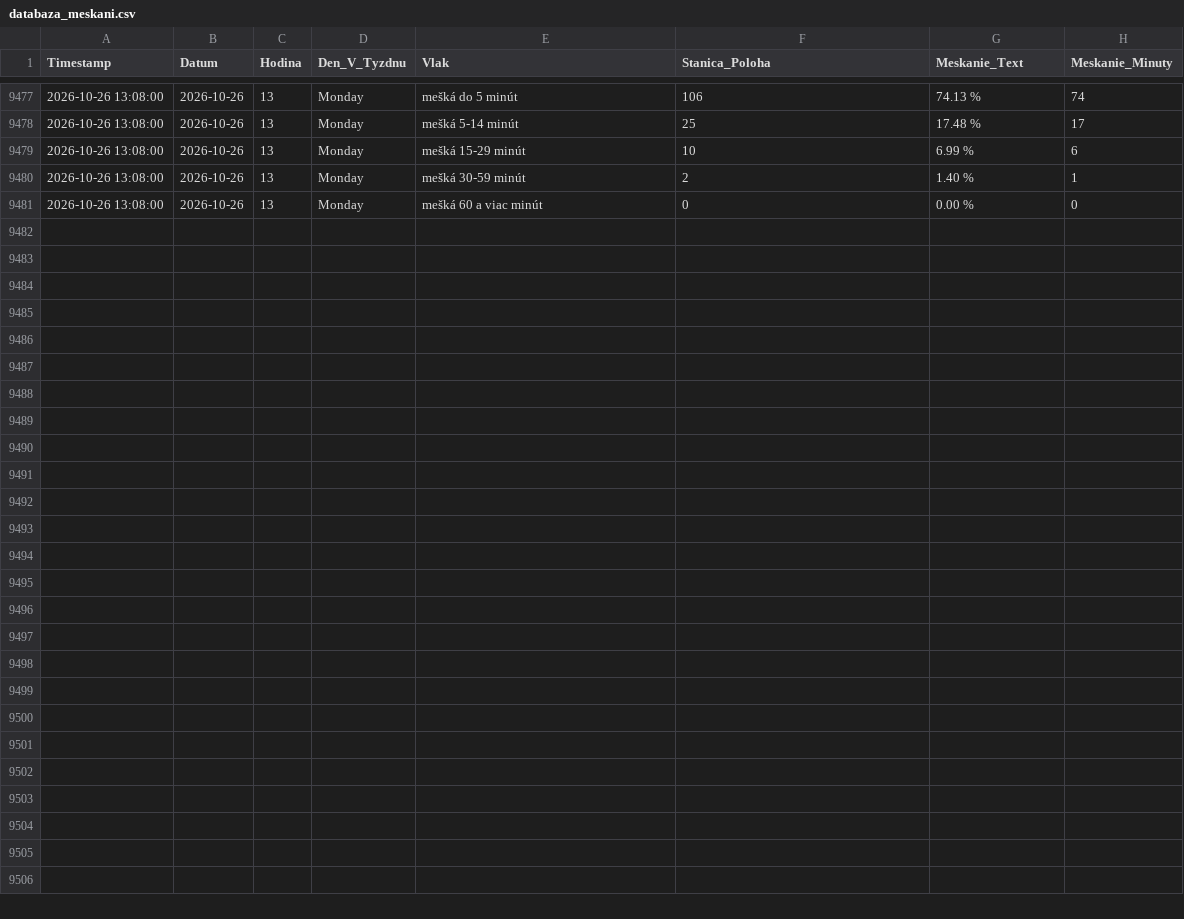
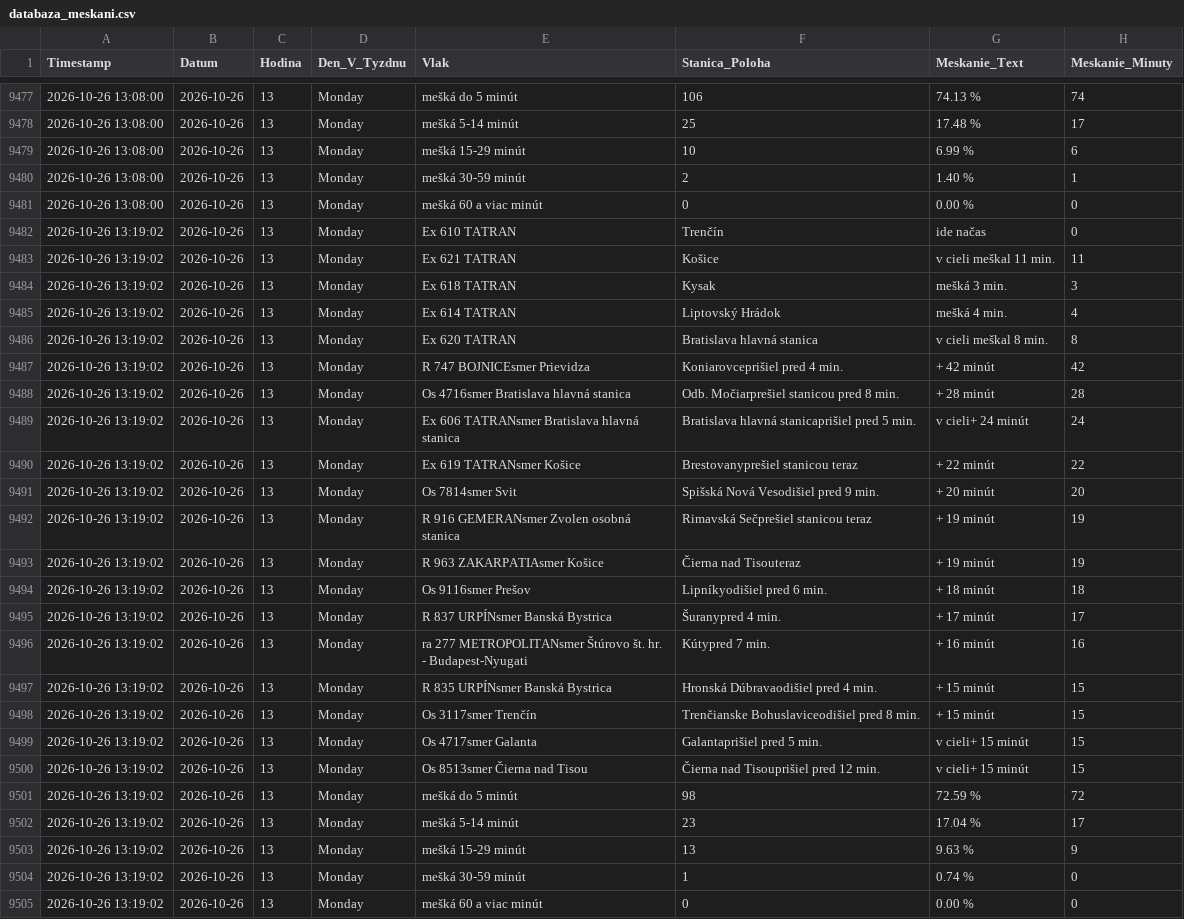
Before and after one commit to lalasonycierny/idos-meskanie, a CSV file: data/databaza_meskani.csv, drawn as a sheet; only a part is shown, gaps mark what is left out.

```diff
--- a/data/databaza_meskani.csv
+++ b/data/databaza_meskani.csv
@@ -9481 +9481,25 @@ Timestamp;Datum;Hodina;Den_V_Tyzdnu;Vlak;Stanica_Poloha;Meskanie_Text;Meskanie_M
 2026-10-26 13:08:00;2026-10-26;13;Monday;mešká 60 a viac minút;0;0.00 %;0
+2026-10-26 13:19:02;2026-10-26;13;Monday;Ex 610 TATRAN;Trenčín;ide načas;0
+2026-10-26 13:19:02;2026-10-26;13;Monday;Ex 621 TATRAN;Košice;v cieli meškal 11 min.;11
+2026-10-26 13:19:02;2026-10-26;13;Monday;Ex 618 TATRAN;Kysak;mešká 3 min.;3
+2026-10-26 13:19:02;2026-10-26;13;Monday;Ex 614 TATRAN;Liptovský Hrádok;mešká 4 min.;4
+2026-10-26 13:19:02;2026-10-26;13;Monday;Ex 620 TATRAN;Bratislava hlavná stanica;v cieli meškal 8 min.;8
+2026-10-26 13:19:02;2026-10-26;13;Monday;R 747 BOJNICEsmer Prievidza;Koniarovceprišiel pred 4 min.;+ 42 minút;42
+2026-10-26 13:19:02;2026-10-26;13;Monday;Os 4716smer Bratislava hlavná stanica;Odb. Močiarprešiel stanicou pred 8 min.;+ 28 minút;28
+2026-10-26 13:19:02;2026-10-26;13;Monday;Ex 606 TATRANsmer Bratislava hlavná stanica;Bratislava hlavná stanicaprišiel pred 5 min.;v cieli+ 24 minút;24
+2026-10-26 13:19:02;2026-10-26;13;Monday;Ex 619 TATRANsmer Košice;Brestovanyprešiel stanicou teraz;+ 22 minút;22
+2026-10-26 13:19:02;2026-10-26;13;Monday;Os 7814smer Svit;Spišská Nová Vesodišiel pred 9 min.;+ 20 minút;20
+2026-10-26 13:19:02;2026-10-26;13;Monday;R 916 GEMERANsmer Zvolen osobná stanica;Rimavská Sečprešiel stanicou teraz;+ 19 minút;19
+2026-10-26 13:19:02;2026-10-26;13;Monday;R 963 ZAKARPATIAsmer Košice;Čierna nad Tisouteraz;+ 19 minút;19
+2026-10-26 13:19:02;2026-10-26;13;Monday;Os 9116smer Prešov;Lipníkyodišiel pred 6 min.;+ 18 minút;18
+2026-10-26 13:19:02;2026-10-26;13;Monday;R 837 URPÍNsmer Banská Bystrica;Šuranypred 4 min.;+ 17 minút;17
+2026-10-26 13:19:02;2026-10-26;13;Monday;ra 277 METROPOLITANsmer Štúrovo št. hr. - Budapest-Nyugati;Kútypred 7 min.;+ 16 minút;16
+2026-10-26 13:19:02;2026-10-26;13;Monday;R 835 URPÍNsmer Banská Bystrica;Hronská Dúbravaodišiel pred 4 min.;+ 15 minút;15
+2026-10-26 13:19:02;2026-10-26;13;Monday;Os 3117smer Trenčín;Trenčianske Bohuslaviceodišiel pred 8 min.;+ 15 minút;15
+2026-10-26 13:19:02;2026-10-26;13;Monday;Os 4717smer Galanta;Galantaprišiel pred 5 min.;v cieli+ 15 minút;15
+2026-10-26 13:19:02;2026-10-26;13;Monday;Os 8513smer Čierna nad Tisou;Čierna nad Tisouprišiel pred 12 min.;v cieli+ 15 minút;15
+2026-10-26 13:19:02;2026-10-26;13;Monday;mešká do 5 minút;98;72.59 %;72
+2026-10-26 13:19:02;2026-10-26;13;Monday;mešká 5-14 minút;23;17.04 %;17
+2026-10-26 13:19:02;2026-10-26;13;Monday;mešká 15-29 minút;13;9.63 %;9
+2026-10-26 13:19:02;2026-10-26;13;Monday;mešká 30-59 minút;1;0.74 %;0
+2026-10-26 13:19:02;2026-10-26;13;Monday;mešká 60 a viac minút;0;0.00 %;0
```
Also changed, not shown: data/denne_agregaty.csv, statistiky/cast_dna.csv, 34 other files.
